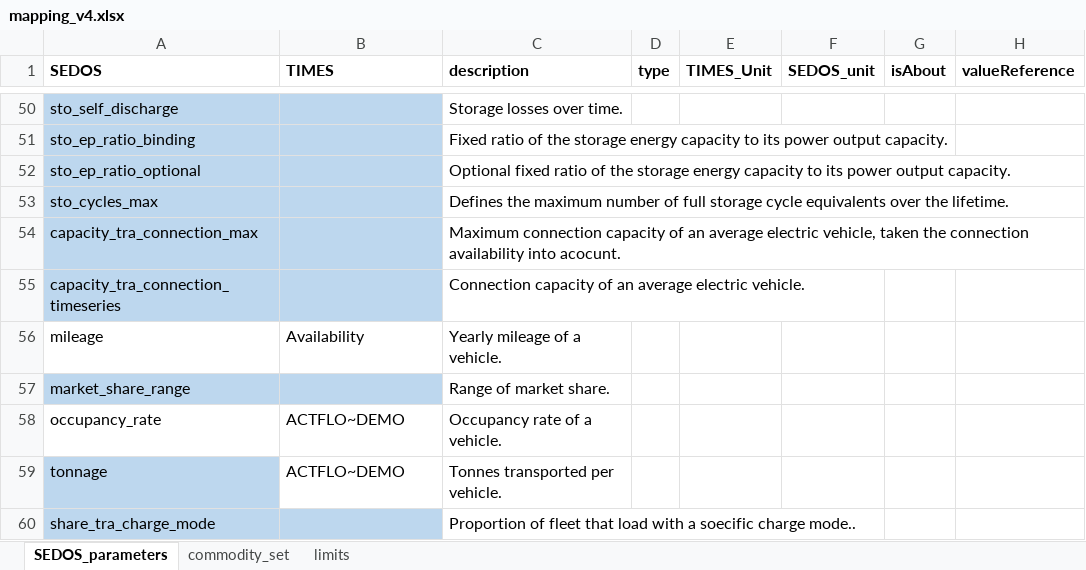
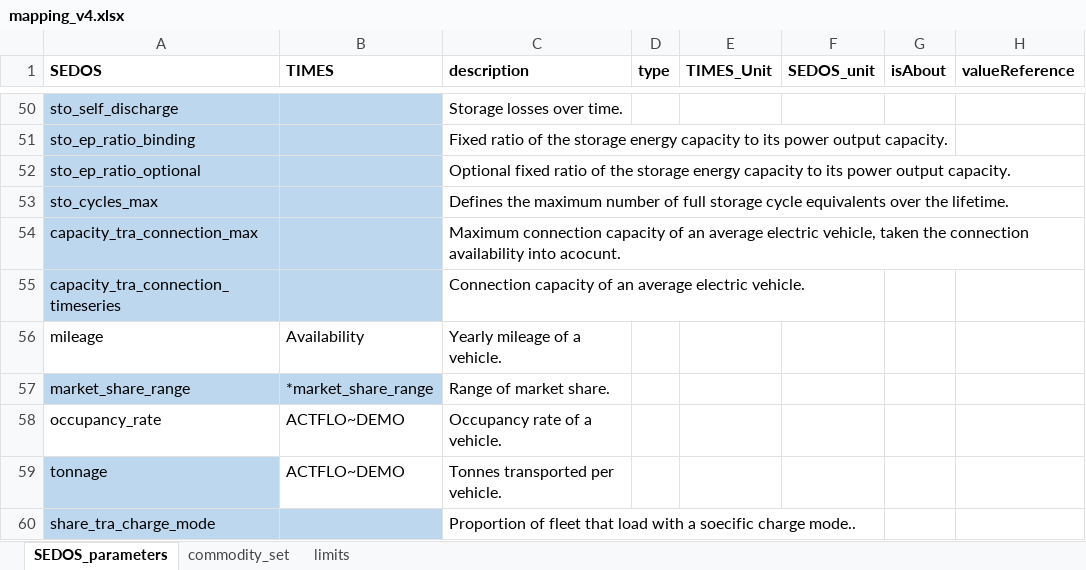
Before and after one commit to sedos-project/data_adapter_times, an Excel workbook: config_data/mapping_v4.xlsx, sheet SEDOS_parameters, drawn as a sheet; only a part is shown, gaps mark what is left out; values as stored, in another font and other column widths than the file's, no borders; the diff names each change by its address in the sheet, - before the commit and + after, or states it on an @@ line.

```diff
--- a/config_data/mapping_v4.xlsx (sheet SEDOS_parameters)
+++ b/config_data/mapping_v4.xlsx (sheet SEDOS_parameters)
-B57 (TIMES): (empty)
+B57 (TIMES): *market_share_range
```
Also changed, not shown: config_data/SysSettings.xlsx, output_data/Scen_tra_actflo.xlsx, 2 other files.
